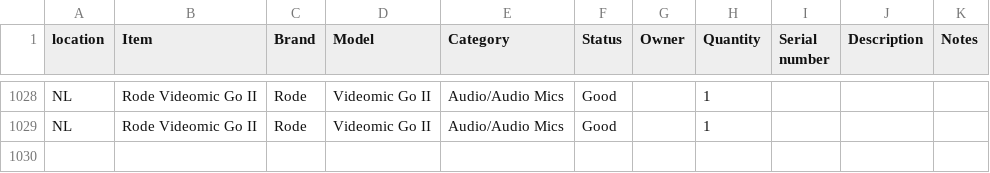
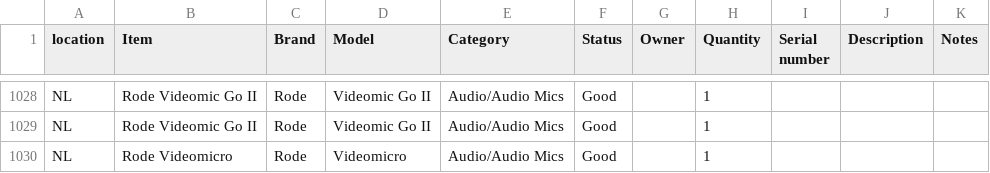
Before and after one commit to liquid-coop/Equipment_Inventory, a CSV file: database.csv, drawn as a sheet; only a part is shown, gaps mark what is left out; the diff names each change by its address in the sheet, - before the commit and + after, or states it on an @@ line.

Commit message:
Update inventory via web app

```diff
--- a/database.csv
+++ b/database.csv
+row 1030: NL | Rode Videomicro | Rode | Videomicro | Audio/Audio Mics | Good |  | 1
```
